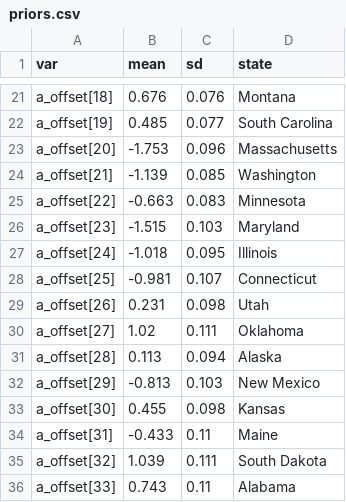
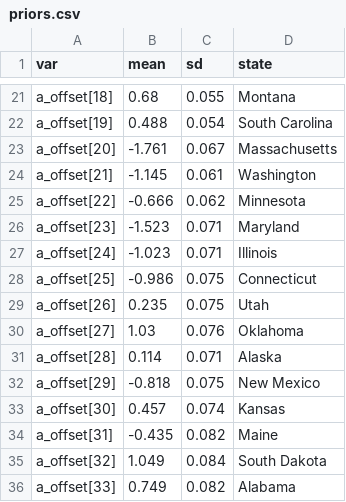
Before and after one commit to acbass49/Election2024, a CSV file: data/priors.csv, drawn as a sheet; only a part is shown, gaps mark what is left out; the diff covers the shown part only; the diff names each change by its address in the sheet, - before the commit and + after, or states it on an @@ line.

```diff
--- a/data/priors.csv
+++ b/data/priors.csv
-B21 (mean): 0.676
+B21 (mean): 0.68
-C21 (sd): 0.076
+C21 (sd): 0.055
-B22 (mean): 0.485
+B22 (mean): 0.488
-C22 (sd): 0.077
+C22 (sd): 0.054
-B23 (mean): -1.753
+B23 (mean): -1.761
-C23 (sd): 0.096
+C23 (sd): 0.067
-B24 (mean): -1.139
+B24 (mean): -1.145
-C24 (sd): 0.085
+C24 (sd): 0.061
-B25 (mean): -0.663
+B25 (mean): -0.666
-C25 (sd): 0.083
+C25 (sd): 0.062
-B26 (mean): -1.515
+B26 (mean): -1.523
-C26 (sd): 0.103
+C26 (sd): 0.071
-B27 (mean): -1.018
+B27 (mean): -1.023
-C27 (sd): 0.095
+C27 (sd): 0.071
-B28 (mean): -0.981
+B28 (mean): -0.986
-C28 (sd): 0.107
+C28 (sd): 0.075
-B29 (mean): 0.231
+B29 (mean): 0.235
-C29 (sd): 0.098
+C29 (sd): 0.075
-B30 (mean): 1.02
+B30 (mean): 1.03
-C30 (sd): 0.111
+C30 (sd): 0.076
-B31 (mean): 0.113
+B31 (mean): 0.114
-C31 (sd): 0.094
+C31 (sd): 0.071
-B32 (mean): -0.813
+B32 (mean): -0.818
-C32 (sd): 0.103
+C32 (sd): 0.075
-B33 (mean): 0.455
+B33 (mean): 0.457
-C33 (sd): 0.098
+C33 (sd): 0.074
-B34 (mean): -0.433
+B34 (mean): -0.435
-C34 (sd): 0.11
+C34 (sd): 0.082
-B35 (mean): 1.039
+B35 (mean): 1.049
-C35 (sd): 0.111
+C35 (sd): 0.084
-B36 (mean): 0.743
+B36 (mean): 0.749
-C36 (sd): 0.11
+C36 (sd): 0.082
```
Also changed, not shown: 69 edited cells elsewhere in this file, data/state_probabilities.csv, data/tracking_data.csv, 1 other file.
